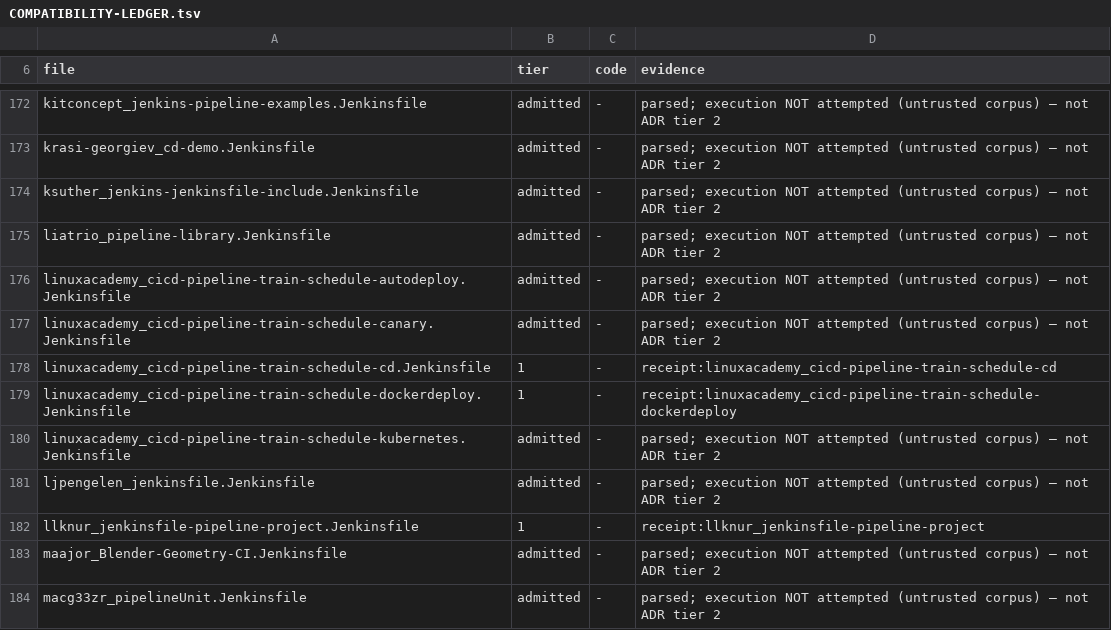
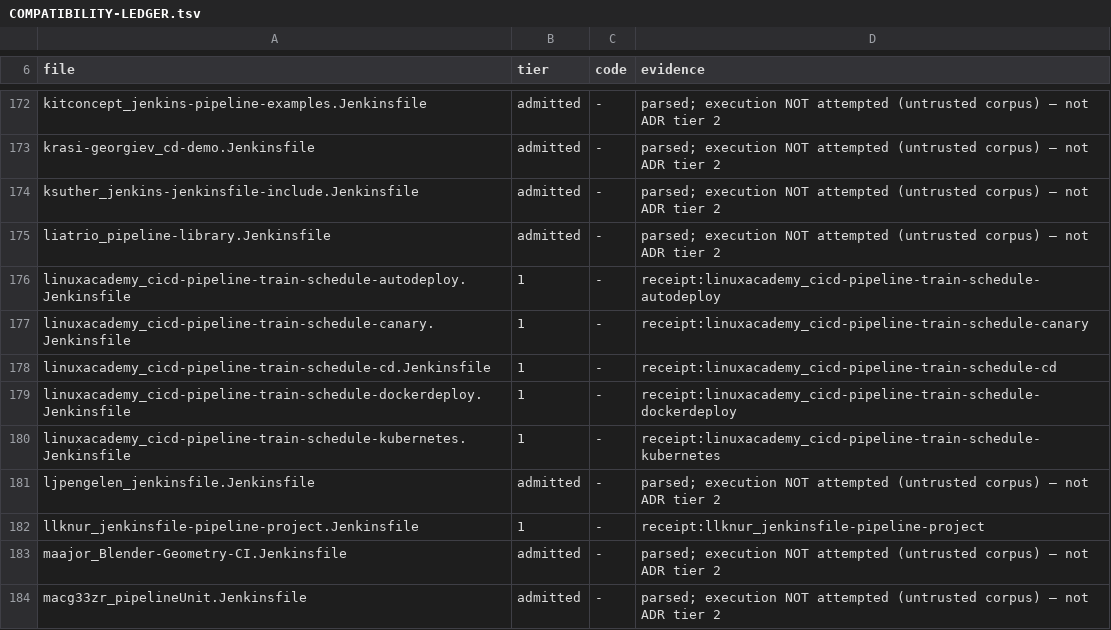
Before and after one commit to SuperBadLabs/Fogell, a TSV file: docs/COMPATIBILITY-LEDGER.tsv, drawn as a sheet; only a part is shown, gaps mark what is left out.

```diff
--- a/docs/COMPATIBILITY-LEDGER.tsv
+++ b/docs/COMPATIBILITY-LEDGER.tsv
@@ -175,7 +175,7 @@ ksuther_jenkins-jenkinsfile-include.Jenkinsfile	admitted	-	parsed; execution NOT
 liatrio_pipeline-library.Jenkinsfile	admitted	-	parsed; execution NOT attempted (untrusted corpus) — not ADR tier 2
-linuxacademy_cicd-pipeline-train-schedule-autodeploy.Jenkinsfile	admitted	-	parsed; execution NOT attempted (untrusted corpus) — not ADR tier 2
-linuxacademy_cicd-pipeline-train-schedule-canary.Jenkinsfile	admitted	-	parsed; execution NOT attempted (untrusted corpus) — not ADR tier 2
+linuxacademy_cicd-pipeline-train-schedule-autodeploy.Jenkinsfile	1	-	receipt:linuxacademy_cicd-pipeline-train-schedule-autodeploy
+linuxacademy_cicd-pipeline-train-schedule-canary.Jenkinsfile	1	-	receipt:linuxacademy_cicd-pipeline-train-schedule-canary
 linuxacademy_cicd-pipeline-train-schedule-cd.Jenkinsfile	1	-	receipt:linuxacademy_cicd-pipeline-train-schedule-cd
 linuxacademy_cicd-pipeline-train-schedule-dockerdeploy.Jenkinsfile	1	-	receipt:linuxacademy_cicd-pipeline-train-schedule-dockerdeploy
-linuxacademy_cicd-pipeline-train-schedule-kubernetes.Jenkinsfile	admitted	-	parsed; execution NOT attempted (untrusted corpus) — not ADR tier 2
+linuxacademy_cicd-pipeline-train-schedule-kubernetes.Jenkinsfile	1	-	receipt:linuxacademy_cicd-pipeline-train-schedule-kubernetes
 ljpengelen_jenkinsfile.Jenkinsfile	admitted	-	parsed; execution NOT attempted (untrusted corpus) — not ADR tier 2
```
Also changed, not shown: differential/corpus-allowlist.tsv, 9 other files.
